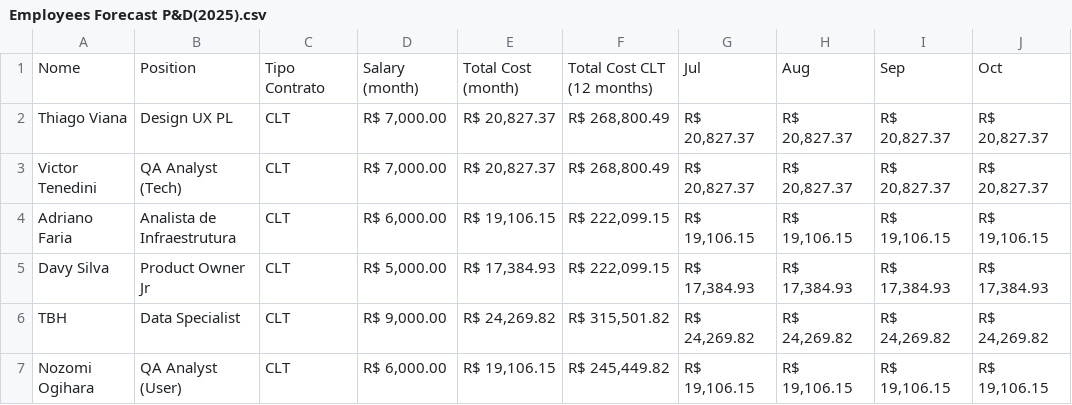
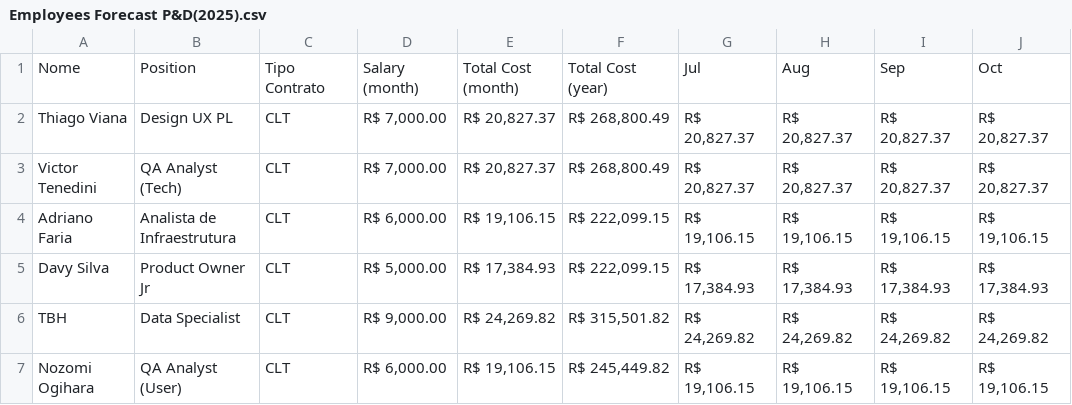
Before and after one commit to Legacia/dashboard, a CSV file: Employees Forecast P&D(2025).csv, drawn as a sheet; only a part is shown; the diff names each change by its address in the sheet, - before the commit and + after, or states it on an @@ line.

Commit message:
Update Employees Forecast P&D(2025).csv

```diff
--- a/Employees Forecast P&D(2025).csv
+++ b/Employees Forecast P&D(2025).csv
-F1: Total Cost CLT (12 months)
+F1: Total Cost (year)
```
